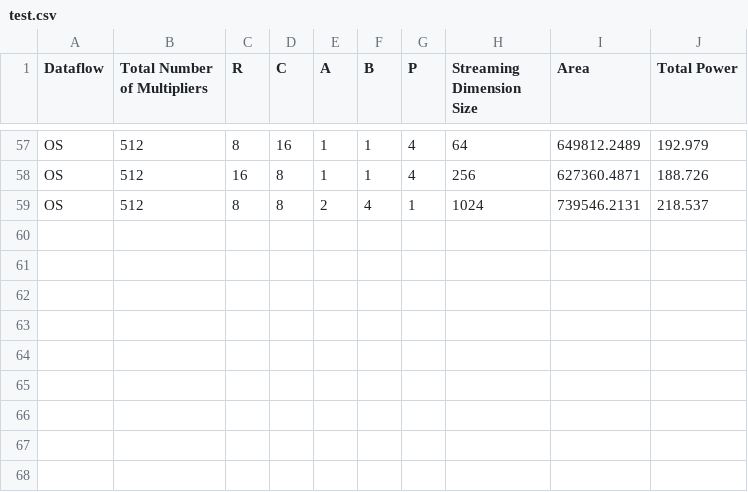
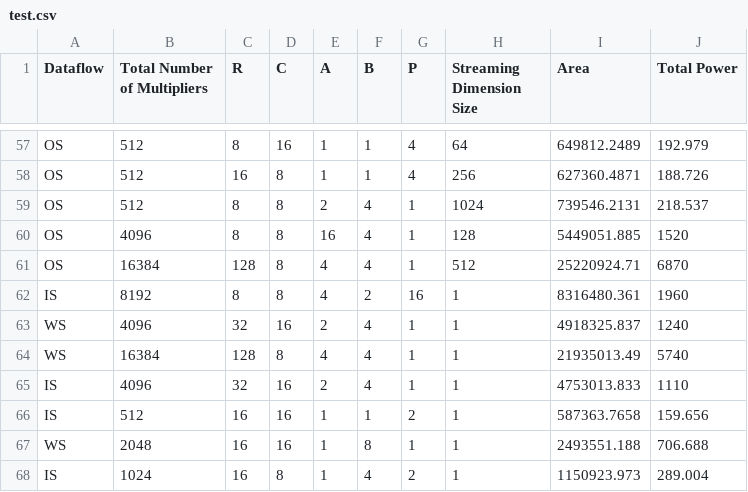
Before and after one commit to jooyeon111/TensorOptimizer, a CSV file: src/main/resources/input/simulation/synthesis/test.csv, drawn as a sheet; only a part is shown, gaps mark what is left out; the diff names each change by its address in the sheet, - before the commit and + after, or states it on an @@ line.

```diff
--- a/src/main/resources/input/simulation/synthesis/test.csv
+++ b/src/main/resources/input/simulation/synthesis/test.csv
+row 60: OS | 4096 | 8 | 8 | 16 | 4 | 1 | 128 | 5449051.885 | 1520
+row 61: OS | 16384 | 128 | 8 | 4 | 4 | 1 | 512 | 25220924.71 | 6870
+row 62: IS | 8192 | 8 | 8 | 4 | 2 | 16 | 1 | 8316480.361 | 1960
+row 63: WS | 4096 | 32 | 16 | 2 | 4 | 1 | 1 | 4918325.837 | 1240
+row 64: WS | 16384 | 128 | 8 | 4 | 4 | 1 | 1 | 21935013.49 | 5740
+row 65: IS | 4096 | 32 | 16 | 2 | 4 | 1 | 1 | 4753013.833 | 1110
+row 66: IS | 512 | 16 | 16 | 1 | 1 | 2 | 1 | 587363.7658 | 159.656
+row 67: WS | 2048 | 16 | 16 | 1 | 8 | 1 | 1 | 2493551.188 | 706.688
+row 68: IS | 1024 | 16 | 8 | 1 | 4 | 2 | 1 | 1150923.973 | 289.004
```
Also changed, not shown: src/main/resources/input/simulation/synthesis/train.csv, src/main/resources/input/simulation/synthesis/validation.csv, 6 other files.
